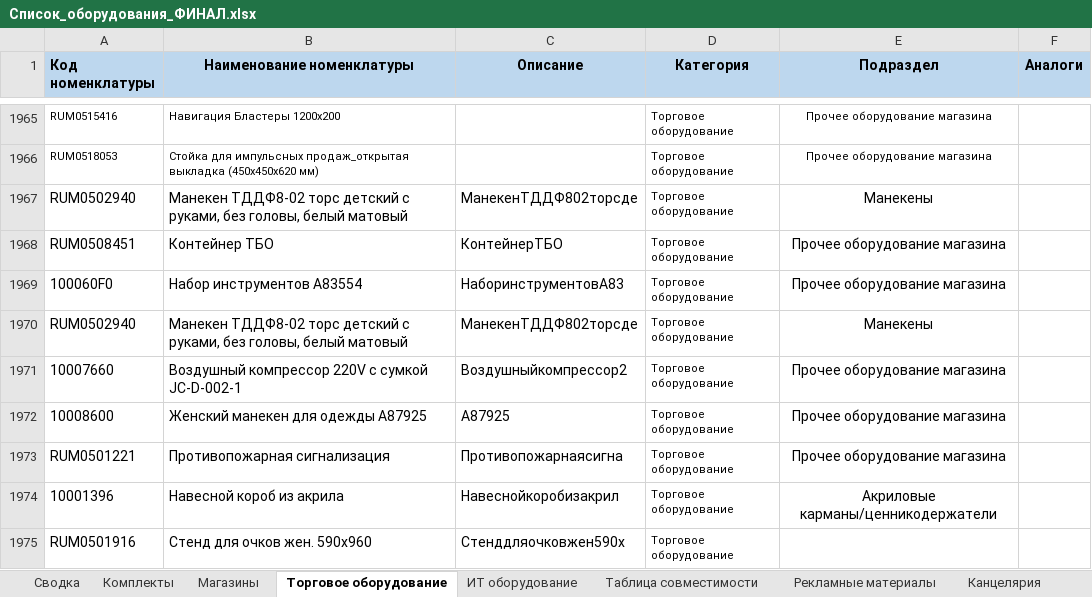
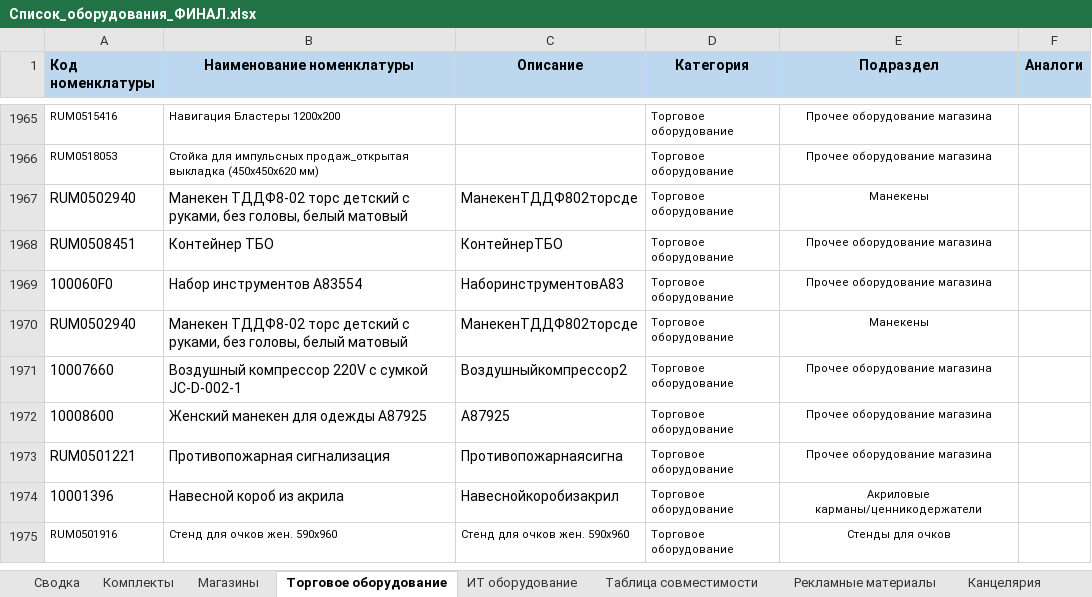
Before and after one commit to skbmaksim82-byte/Portal-zakazov, an Excel workbook: Список_оборудования_ФИНАЛ.xlsx, sheet Торговое оборудование, drawn as a sheet; only a part is shown, gaps mark what is left out; values as stored, in another font and other column widths than the file's, no borders; the diff covers the shown part only; the diff names each change by its address in the sheet, - before the commit and + after, or states it on an @@ line.

Commit message:
Add files via upload

```diff
--- a/Список_оборудования_ФИНАЛ.xlsx (sheet Торговое оборудование)
+++ b/Список_оборудования_ФИНАЛ.xlsx (sheet Торговое оборудование)
@@ E1967:E1974 text size: smaller @@
@@ A1975:C1975 text size: smaller @@
-C1975 (Описание): Стенддляочковжен590х
+C1975 (Описание): Стенд для очков жен. 590х960
-E1975 (Подраздел): (empty)
+E1975 (Подраздел): Стенды для очков
```
Also changed, not shown: 4 added rows, 8 edited cells and cell formats elsewhere in this sheet, sheet Рекламные материалы, sheet Ювелирное оборудование.
